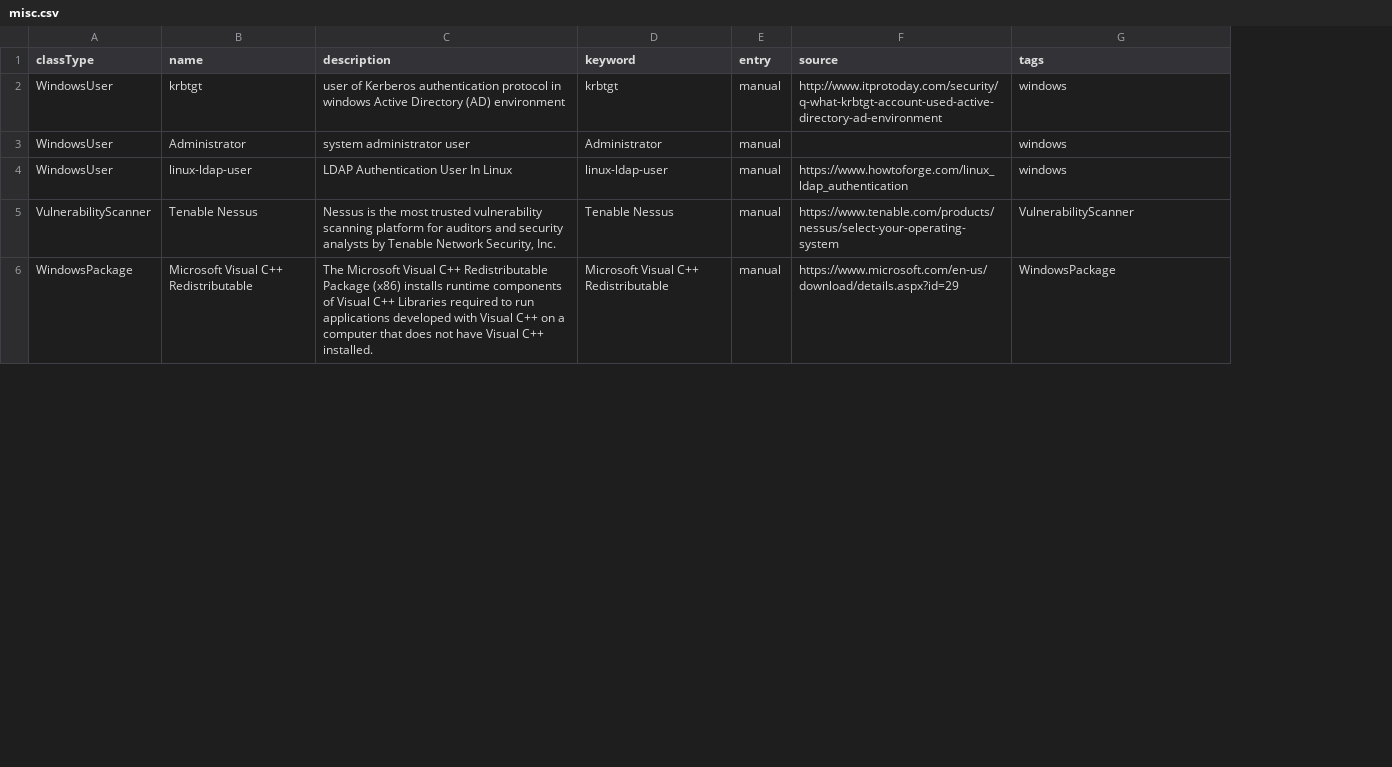
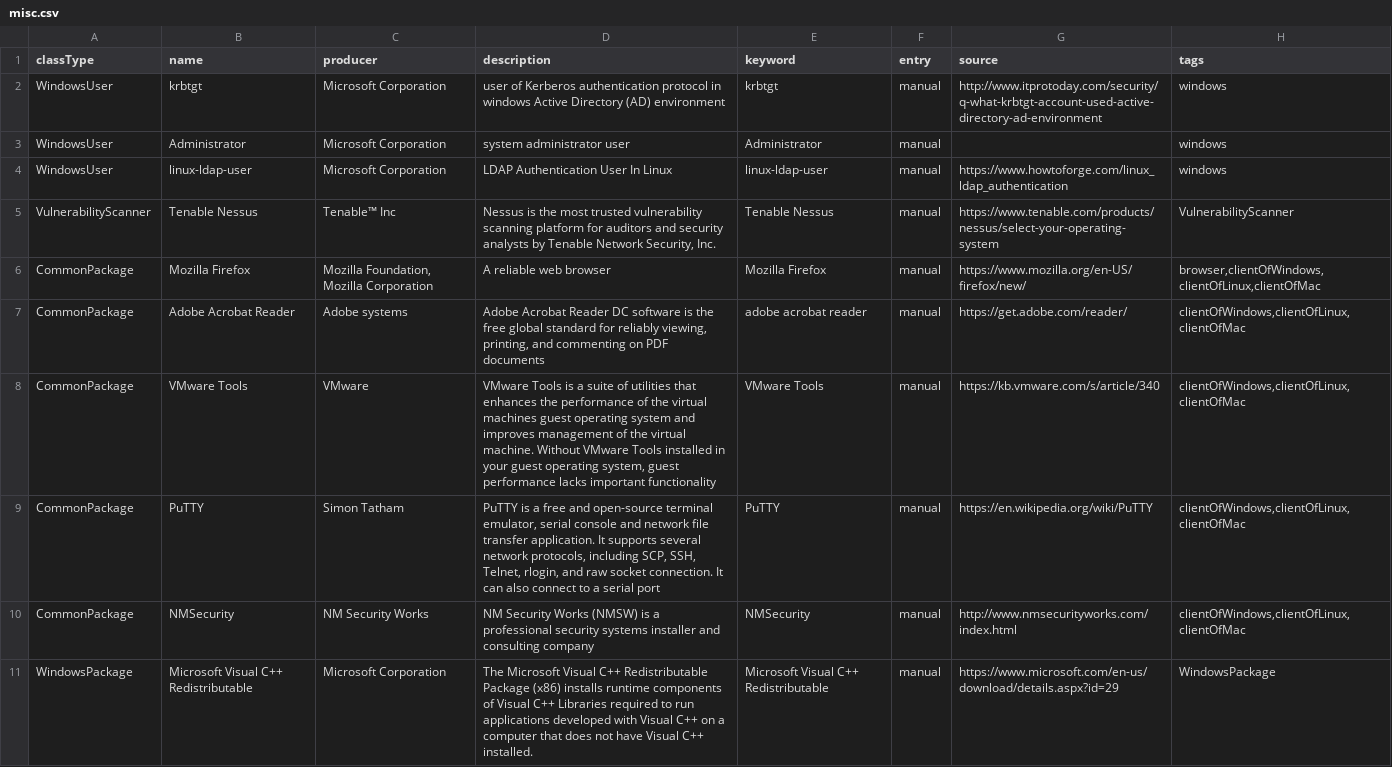
Before and after one commit to rafi6047/standardize-heterogeneous-data, a CSV file: src/main/resources/datafiles/misc.csv, drawn as a sheet; only a part is shown; the diff covers the shown part only; the diff names each change by its address in the sheet, - before the commit and + after, or states it on an @@ line.

```diff
--- a/src/main/resources/datafiles/misc.csv
+++ b/src/main/resources/datafiles/misc.csv
+column C (producer), rows 2-5: Microsoft Corporation | Microsoft Corporation | Microsoft Corporation | Tenable™ Inc; row 11: Microsoft Corporation
+row 6: CommonPackage | Mozilla Firefox | Mozilla Foundation, Mozilla Corporation | A reliable web browser | Mozilla Firefox | manual | https://www.mozilla.org/en-US/firefox/new/ | browser,clientOfWindows,clientOfLinux,clientOfMac
+row 7: CommonPackage | Adobe Acrobat Reader | Adobe systems | Adobe Acrobat Reader DC software is the free global standard for reliably viewing, printing, and commenting on PDF documents | adobe acrobat reader | manual | https://get.adobe.com/reader/ | clientOfWindows,clientOfLinux,clientOfMac
+row 8: CommonPackage | VMware Tools | VMware | VMware Tools is a suite of utilities that enhances the performance of the virtual machines guest operating system and improves management of the virtual machine. Without VMware Tools installed in your guest operating system, guest performance lacks important functionality | VMware Tools | manual | https://kb.vmware.com/s/article/340 | clientOfWindows,clientOfLinux,clientOfMac
+row 9: CommonPackage | PuTTY | Simon Tatham | PuTTY is a free and open-source terminal emulator, serial console and network file transfer application. It supports several network protocols, including SCP, SSH, Telnet, rlogin, and raw socket connection. It can also connect to a serial port | PuTTY | manual | https://en.wikipedia.org/wiki/PuTTY | clientOfWindows,clientOfLinux,clientOfMac
+row 10: CommonPackage | NMSecurity | NM Security Works | NM Security Works (NMSW) is a professional security systems installer and consulting company | NMSecurity | manual | http://www.nmsecurityworks.com/index.html | clientOfWindows,clientOfLinux,clientOfMac
```
Also changed, not shown: 7 added rows and 1 removed row elsewhere in this file, 1 other file.
